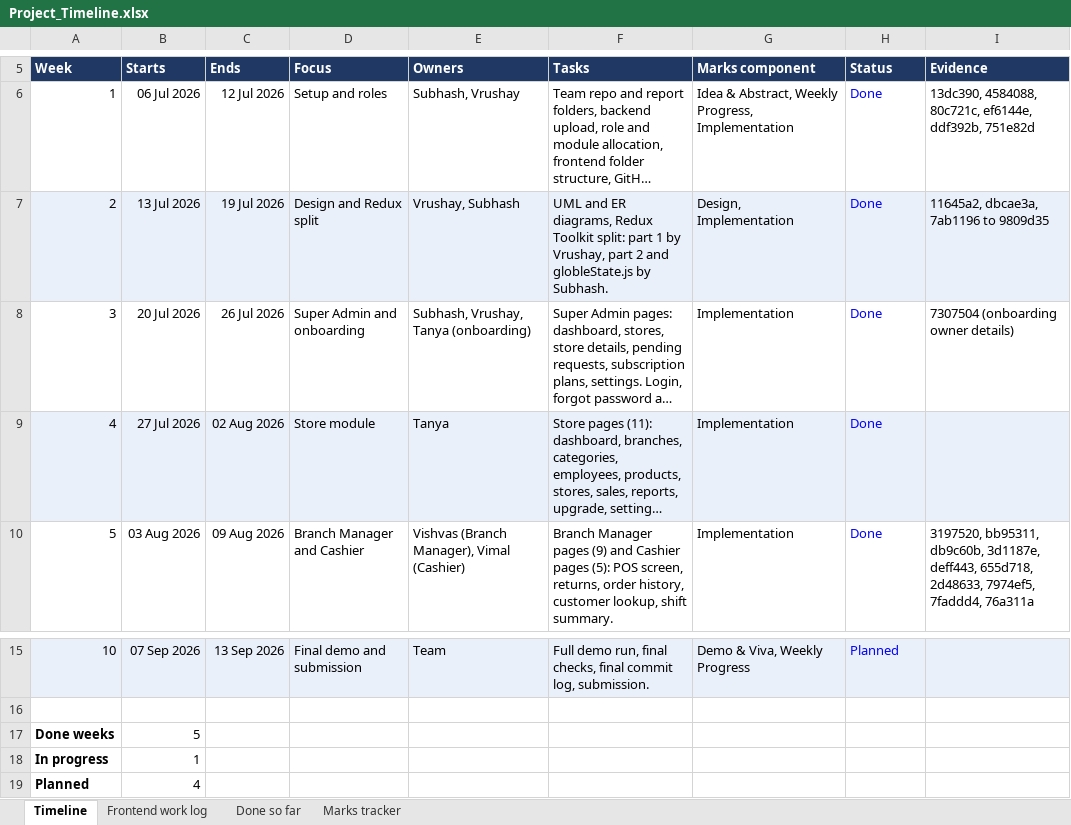
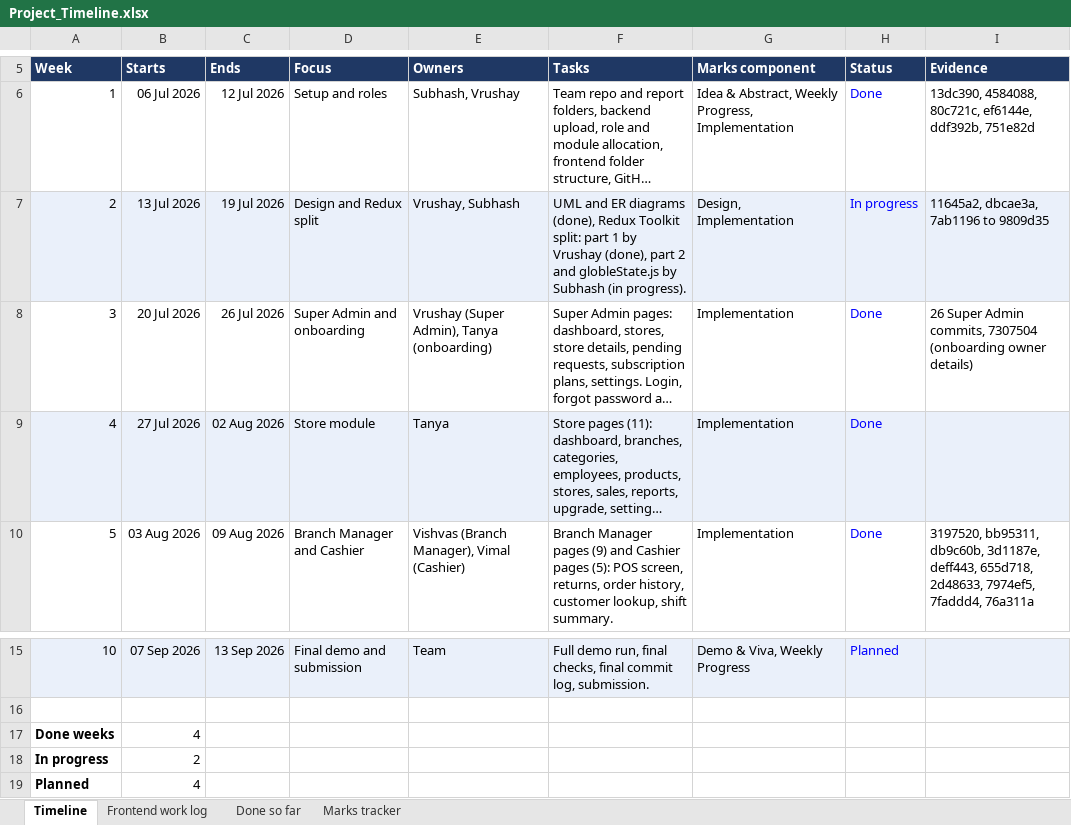
Before and after one commit to bohra0022/A-multitenat-pos-system, an Excel workbook: reports/09-timeline/Project_Timeline.xlsx, sheet Timeline, drawn as a sheet; only a part is shown, gaps mark what is left out; long unchanged cells end in …; values as stored, in another font and other column widths than the file's, no borders; the diff names each change by its address in the sheet, - before the commit and + after, or states it on an @@ line.

Commit message:
docs(timeline): update the timeline with real commit counts and module owners

```diff
--- a/reports/09-timeline/Project_Timeline.xlsx (sheet Timeline)
+++ b/reports/09-timeline/Project_Timeline.xlsx (sheet Timeline)
-F7 (Tasks): …and ER diagrams, Redux Toolkit split: part 1 by Vrushay, part 2 and globleState.js by Subhash.
+F7 (Tasks): …and ER diagrams (done), Redux Toolkit split: part 1 by Vrushay (done), part 2 and globleState.js by Subhash (in progress).
-H7 (Status): Done
+H7 (Status): In progress
-E8 (Owners): Subhash, Vrushay, Tanya (onboarding)
+E8 (Owners): Vrushay (Super Admin), Tanya (onboarding)
-I8 (Evidence): 7307504 (onboarding…
+I8 (Evidence): 26 Super Admin commits, 7307504 (onboarding…
-B17 (Starts): 5
+B17 (Starts): 4
-B18 (Starts): 1
+B18 (Starts): 2
```
Also changed, not shown: sheet Frontend work log, sheet Done so far, sheet Marks tracker, 1 other file.
